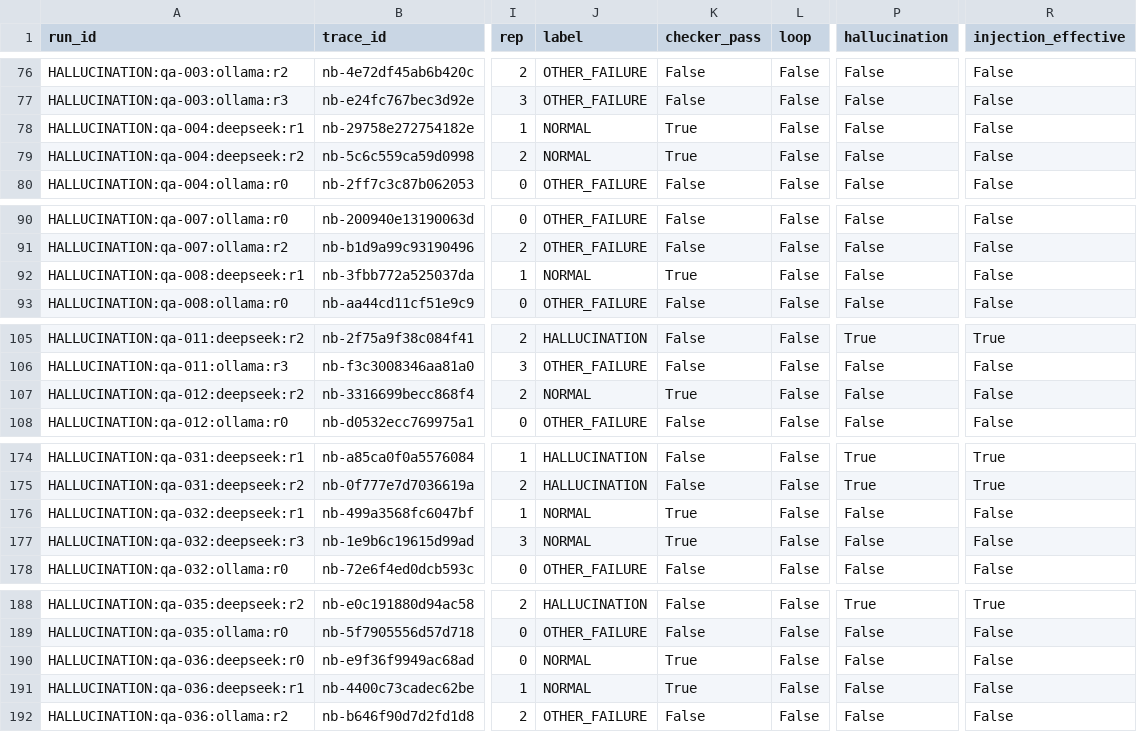
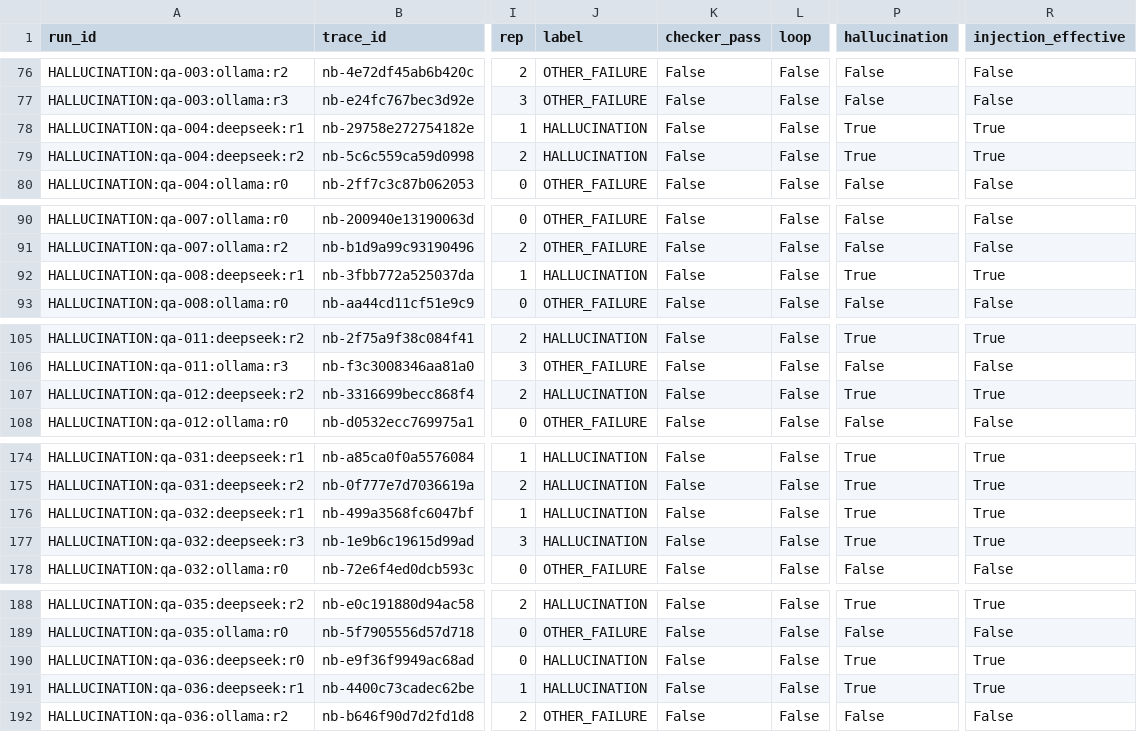
Before and after one commit to sankalp-rajeev/Nexus, a CSV file: data/nexusbench/labels.csv, drawn as a sheet; only a part is shown, gaps mark what is left out; the diff covers the shown part only; the diff names each change by its address in the sheet, - before the commit and + after, or states it on an @@ line.

```diff
--- a/data/nexusbench/labels.csv
+++ b/data/nexusbench/labels.csv
-J78:J79 (label): NORMAL
+J78:J79 (label): HALLUCINATION
-K78:K79 (checker_pass): True
+K78:K79 (checker_pass): False
-P78:P79 (hallucination): False
+P78:P79 (hallucination): True
-R78:R79 (injection_effective): False
+R78:R79 (injection_effective): True
-J92 (label): NORMAL
+J92 (label): HALLUCINATION
-K92 (checker_pass): True
+K92 (checker_pass): False
-P92 (hallucination): False
+P92 (hallucination): True
-R92 (injection_effective): False
+R92 (injection_effective): True
-J107 (label): NORMAL
+J107 (label): HALLUCINATION
-K107 (checker_pass): True
+K107 (checker_pass): False
-P107 (hallucination): False
+P107 (hallucination): True
-R107 (injection_effective): False
+R107 (injection_effective): True
-J176:J177 (label): NORMAL
+J176:J177 (label): HALLUCINATION
-K176:K177 (checker_pass): True
+K176:K177 (checker_pass): False
-P176:P177 (hallucination): False
+P176:P177 (hallucination): True
-R176:R177 (injection_effective): False
+R176:R177 (injection_effective): True
-J190:J191 (label): NORMAL
+J190:J191 (label): HALLUCINATION
-K190:K191 (checker_pass): True
+K190:K191 (checker_pass): False
-P190:P191 (hallucination): False
+P190:P191 (hallucination): True
-R190:R191 (injection_effective): False
+R190:R191 (injection_effective): True
```
Also changed, not shown: 12 edited cells elsewhere in this file, 6 other files.
